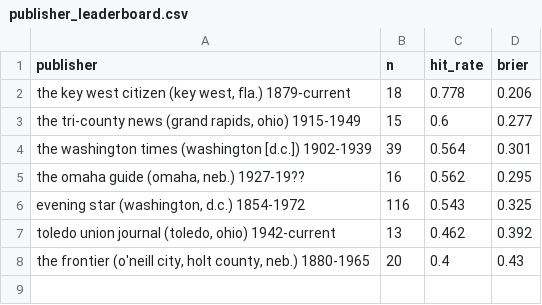
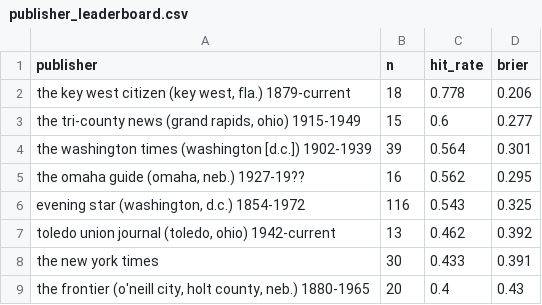
Before and after one commit to wangvincentx-cmd/datascience-rise-practicum, a CSV file: JeremysShit/publisher_leaderboard.csv, drawn as a sheet.

```diff
--- a/JeremysShit/publisher_leaderboard.csv
+++ b/JeremysShit/publisher_leaderboard.csv
@@ -7,2 +7,3 @@ the washington times (washington [d.c.]) 1902-1939,39,0.564,0.301
 "toledo union journal (toledo, ohio) 1942-current",13,0.462,0.392
+the new york times,30,0.433,0.391
 "the frontier (o'neill city, holt county, neb.) 1880-1965",20,0.4,0.43
```
Also changed, not shown: JeremysShit/famous_calls.csv, JeremysShit/results_by_episode.csv, 18 other files.
